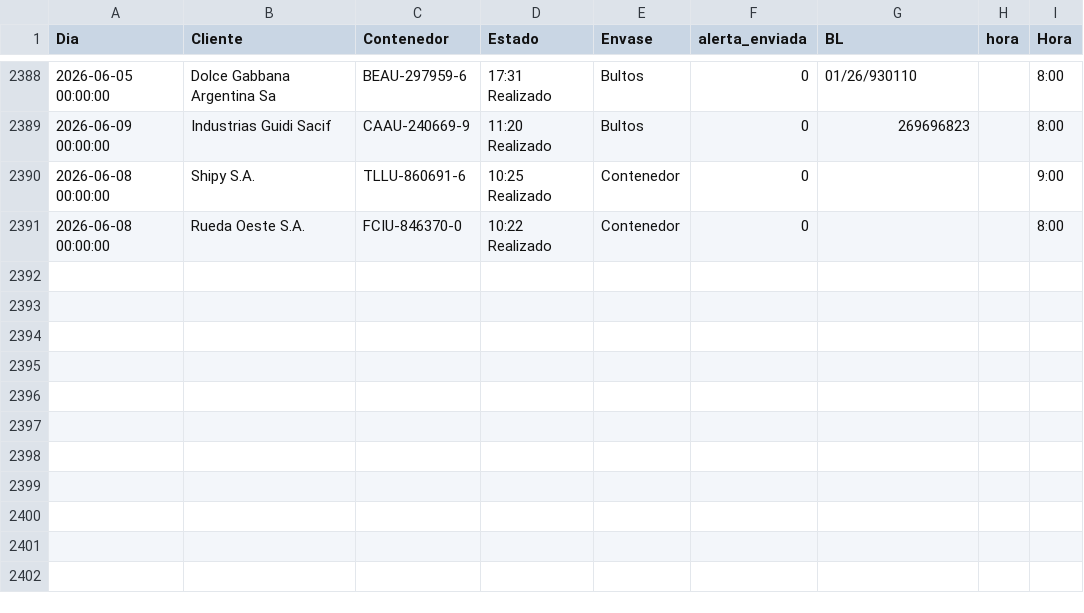
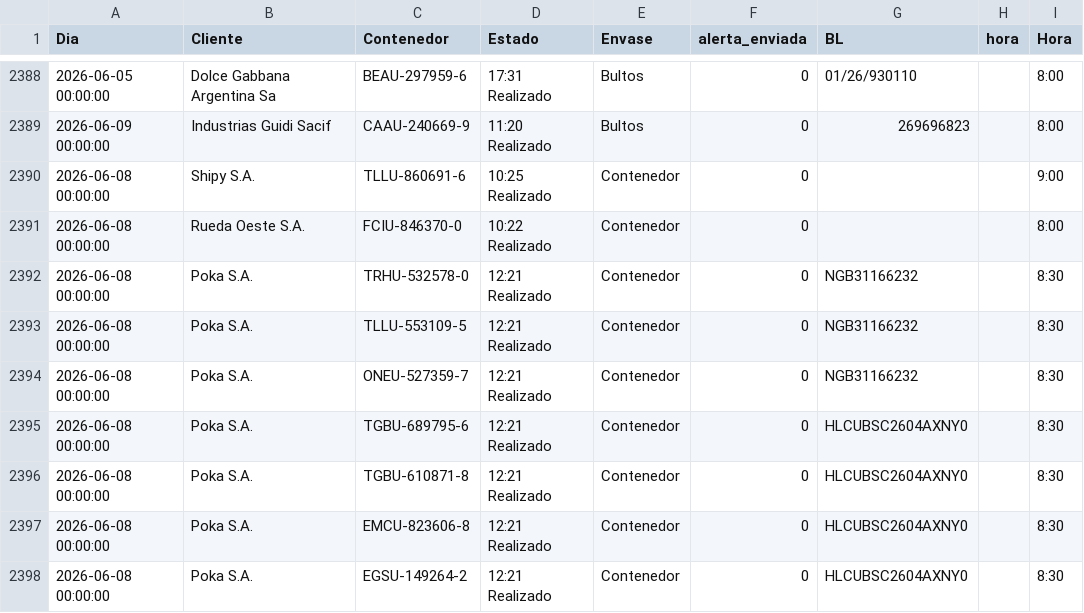
Before and after one commit to marajadesantelmo/dassa_operativo_stream, a CSV file: alertas_retiros_impo.csv, drawn as a sheet; only a part is shown, gaps mark what is left out; the diff names each change by its address in the sheet, - before the commit and + after, or states it on an @@ line.

```diff
--- a/alertas_retiros_impo.csv
+++ b/alertas_retiros_impo.csv
+row 2392: 2026-06-08 00:00:00 | Poka S.A. | TRHU-532578-0 | 12:21 Realizado | Contenedor | 0 | NGB31166232 |  | 8:30
+row 2393: 2026-06-08 00:00:00 | Poka S.A. | TLLU-553109-5 | 12:21 Realizado | Contenedor | 0 | NGB31166232 |  | 8:30
+row 2394: 2026-06-08 00:00:00 | Poka S.A. | ONEU-527359-7 | 12:21 Realizado | Contenedor | 0 | NGB31166232 |  | 8:30
+row 2395: 2026-06-08 00:00:00 | Poka S.A. | TGBU-689795-6 | 12:21 Realizado | Contenedor | 0 | HLCUBSC2604AXNY0 |  | 8:30
+row 2396: 2026-06-08 00:00:00 | Poka S.A. | TGBU-610871-8 | 12:21 Realizado | Contenedor | 0 | HLCUBSC2604AXNY0 |  | 8:30
+row 2397: 2026-06-08 00:00:00 | Poka S.A. | EMCU-823606-8 | 12:21 Realizado | Contenedor | 0 | HLCUBSC2604AXNY0 |  | 8:30
+row 2398: 2026-06-08 00:00:00 | Poka S.A. | EGSU-149264-2 | 12:21 Realizado | Contenedor | 0 | HLCUBSC2604AXNY0 |  | 8:30
```
Also changed, not shown: data/arribos_expo_ctns.csv, data/remisiones.csv, 11 other files.
